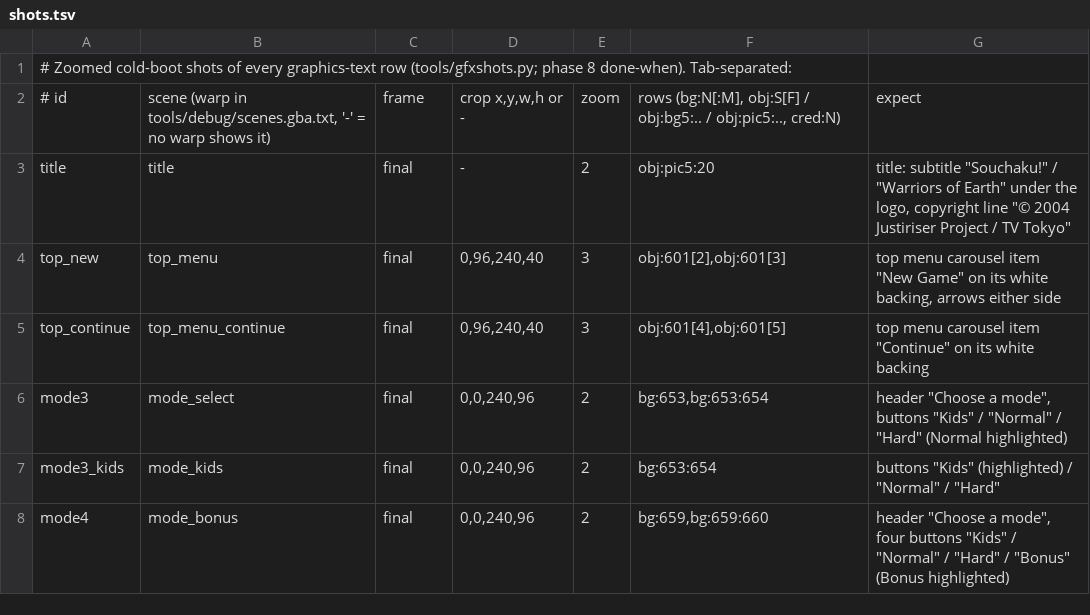
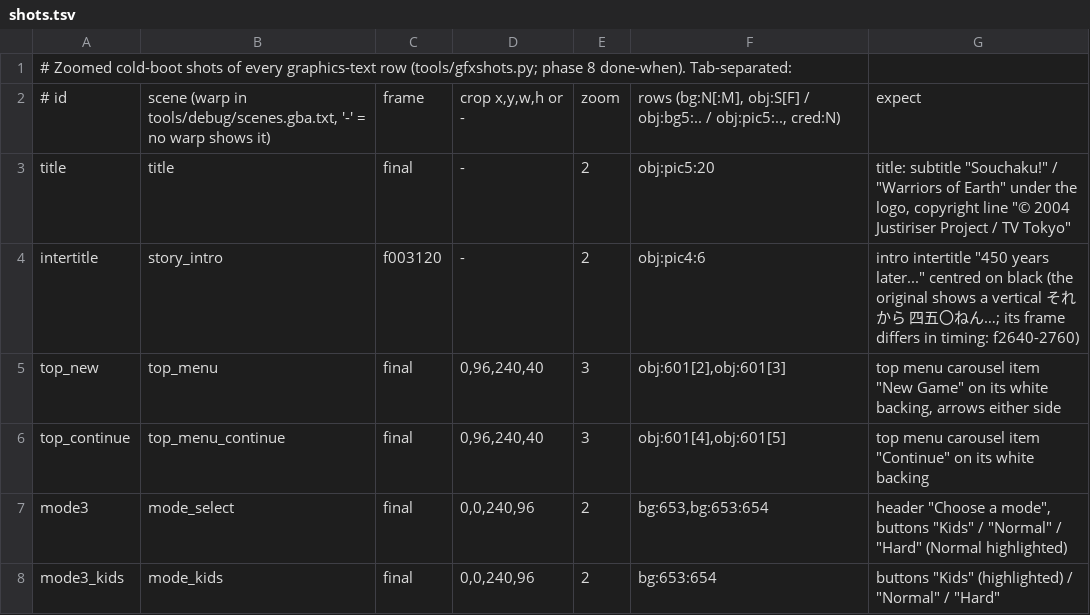
Before and after one commit to minhnhattonthat/genseishin-justirisers-souchaku-chikyuu-no-senshitachi-en, a TSV file: gfx/shots.tsv, drawn as a sheet; only a part is shown; the shorter side is filled out with more unchanged rows.

```diff
--- a/gfx/shots.tsv
+++ b/gfx/shots.tsv
@@ -3,2 +3,3 @@
 title	title	final	-	2	obj:pic5:20	title: subtitle "Souchaku!" / "Warriors of Earth" under the logo, copyright line "© 2004 Justiriser Project / TV Tokyo"
+intertitle	story_intro	f003120	-	2	obj:pic4:6	intro intertitle "450 years later..." centred on black (the original shows a vertical それから 四五〇ねん…; its frame differs in timing: f2640-2760)
 top_new	top_menu	final	0,96,240,40	3	obj:601[2],obj:601[3]	top menu carousel item "New Game" on its white backing, arrows either side
```
Also changed, not shown: gfx/bg.tsv, gfx/bg_budget.tsv, 5 other files.
